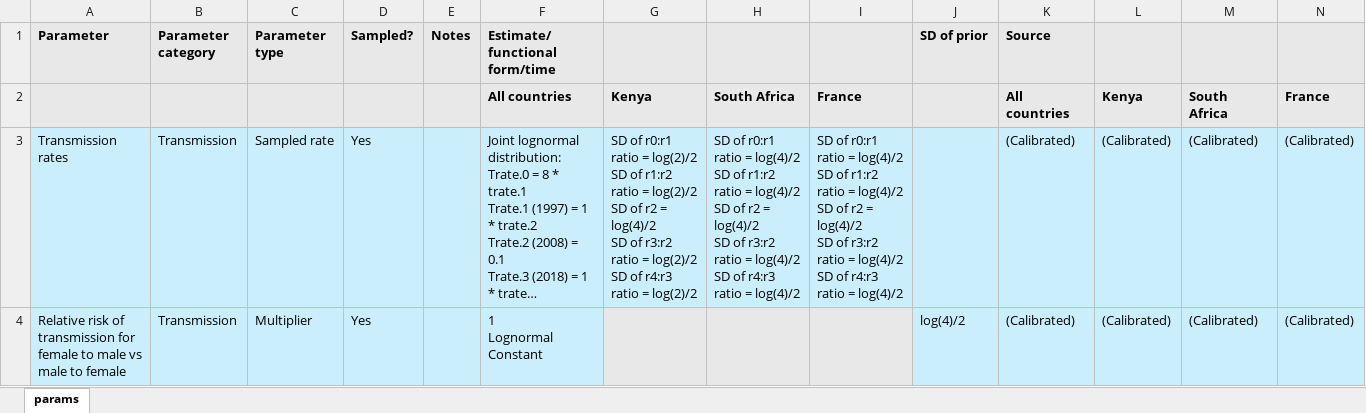
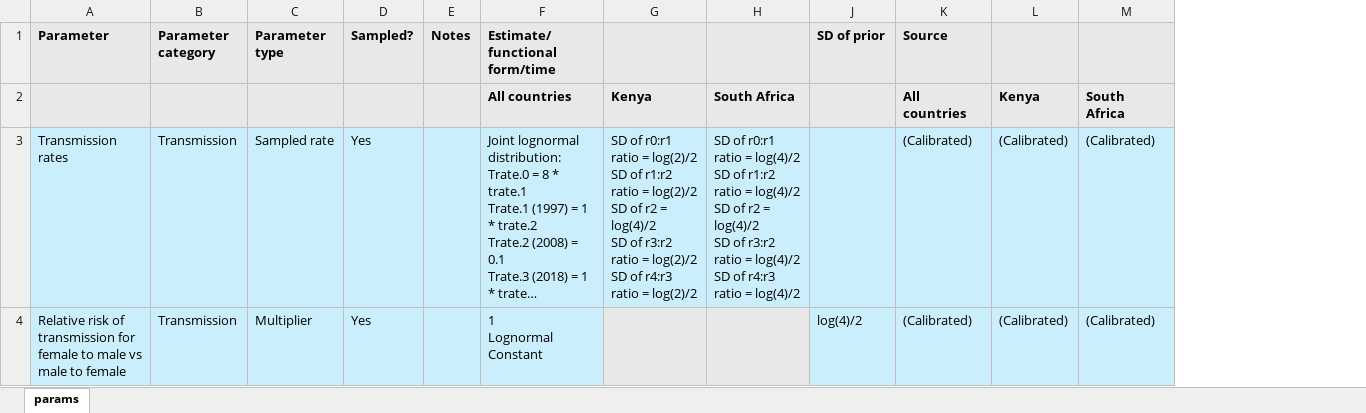
Before and after one commit to mschnure/gmha, an Excel workbook: documentation/PARAMS.xlsx, sheet params, drawn as a sheet; only a part is shown; long unchanged cells end in …; values as stored, in another font and other column widths than the file's, no borders; ↵ is a line break in a cell; the diff covers the shown part only; the diff names each change by its address in the sheet, - before the commit and + after, or states it on an @@ line.

Commit message:
documentation

```diff
--- a/documentation/PARAMS.xlsx (sheet params)
+++ b/documentation/PARAMS.xlsx (sheet params)
@@ column I hidden, rows 2-3: France | SD of r0:r1 ratio = log(4)/2 ↵ SD of r1:r2 ratio = log(4)/2 ↵ SD of r2 = log(4)/2 ↵ SD of r3:r2 ratio = log(4)/2 ↵ SD of r4:r3 ratio = log(4)/2 @@
@@ column N hidden, rows 2-4: France | (Calibrated) | (Calibrated) @@
```
Also changed, not shown: 6 edited cells elsewhere in this sheet, documentation/LIKELIHOODS.xlsx.
